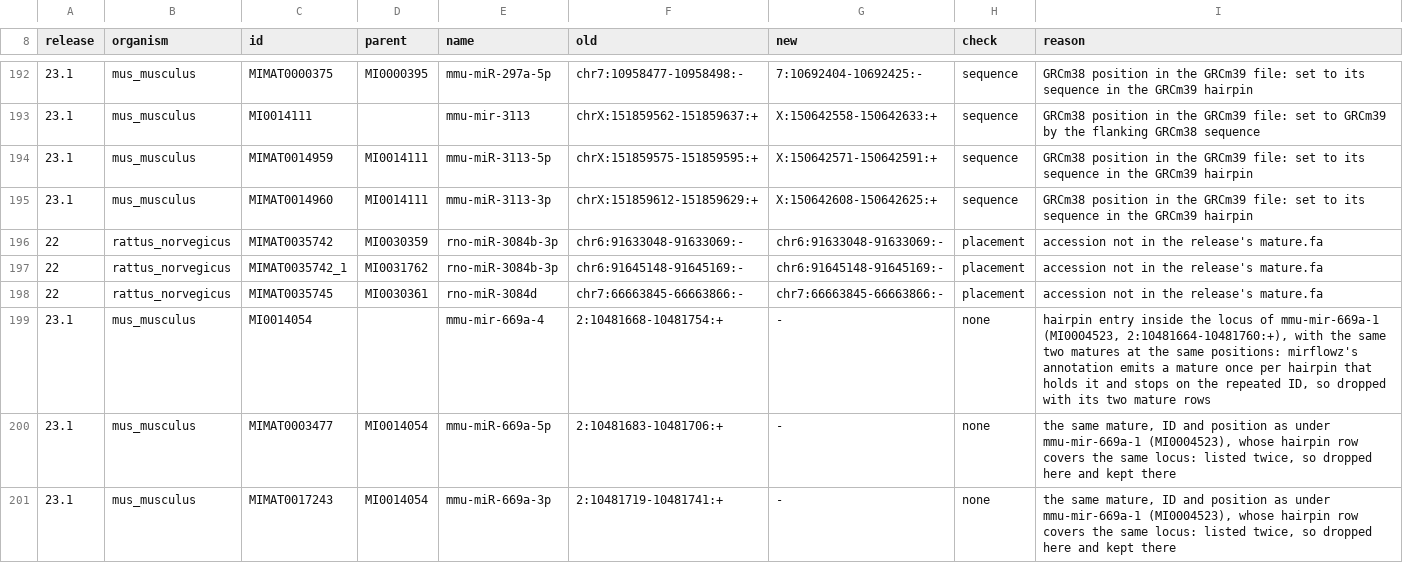
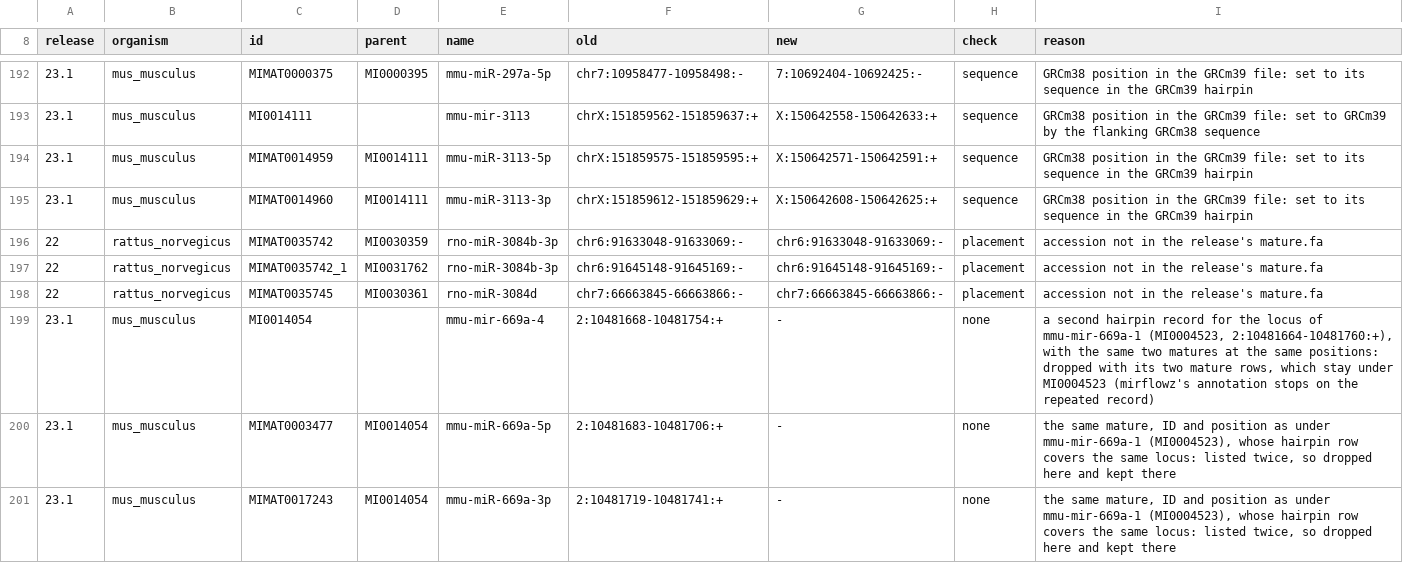
Before and after one commit to gcfntnu/gcf-workflows, a TSV file: gcfdb/tables/mirbase_gff_corrections.tsv, drawn as a sheet; only a part is shown, gaps mark what is left out.

```diff
--- a/gcfdb/tables/mirbase_gff_corrections.tsv
+++ b/gcfdb/tables/mirbase_gff_corrections.tsv
@@ -198,3 +198,3 @@ release	organism	id	parent	name	old	new	check	reason
 22	rattus_norvegicus	MIMAT0035745	MI0030361	rno-miR-3084d	chr7:66663845-66663866:-	chr7:66663845-66663866:-	placement	accession not in the release's mature.fa
-23.1	mus_musculus	MI0014054		mmu-mir-669a-4	2:10481668-10481754:+	-	none	hairpin entry inside the locus of mmu-mir-669a-1 (MI0004523, 2:10481664-10481760:+), with the same two matures at the same positions: mirflowz's annotation emits a mature once per hairpin that holds it and stops on the repeated ID, so dropped with its two mature rows
+23.1	mus_musculus	MI0014054		mmu-mir-669a-4	2:10481668-10481754:+	-	none	a second hairpin record for the locus of mmu-mir-669a-1 (MI0004523, 2:10481664-10481760:+), with the same two matures at the same positions: dropped with its two mature rows, which stay under MI0004523 (mirflowz's annotation stops on the repeated record)
 23.1	mus_musculus	MIMAT0003477	MI0014054	mmu-miR-669a-5p	2:10481683-10481706:+	-	none	the same mature, ID and position as under mmu-mir-669a-1 (MI0004523), whose hairpin row covers the same locus: listed twice, so dropped here and kept there
```
